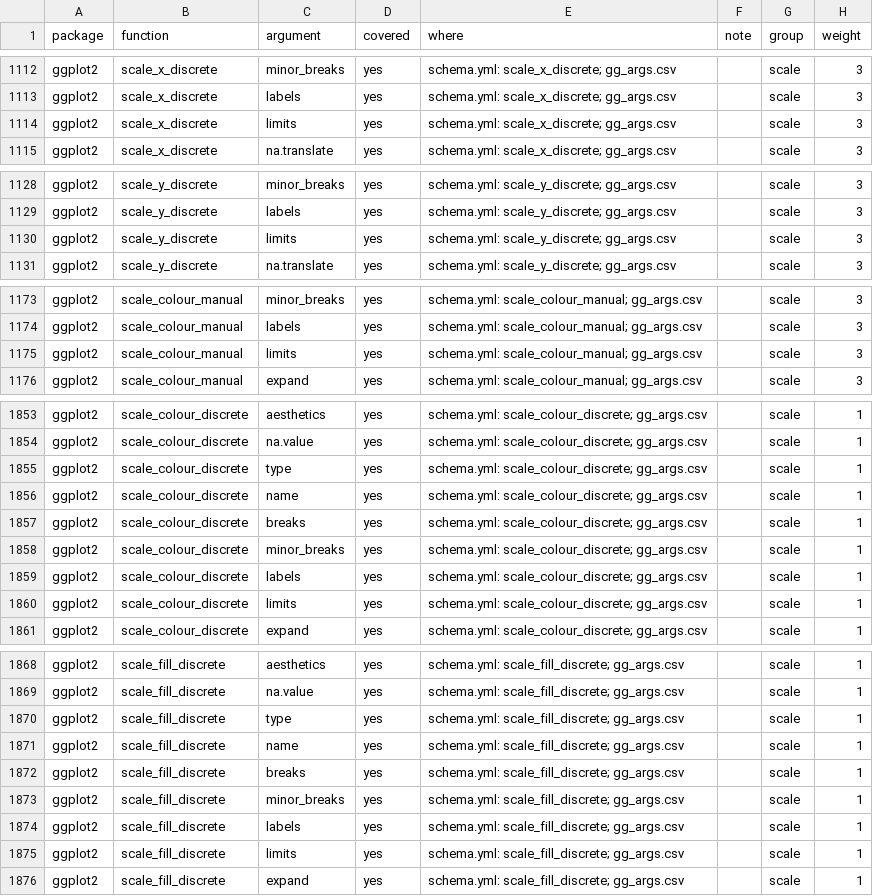
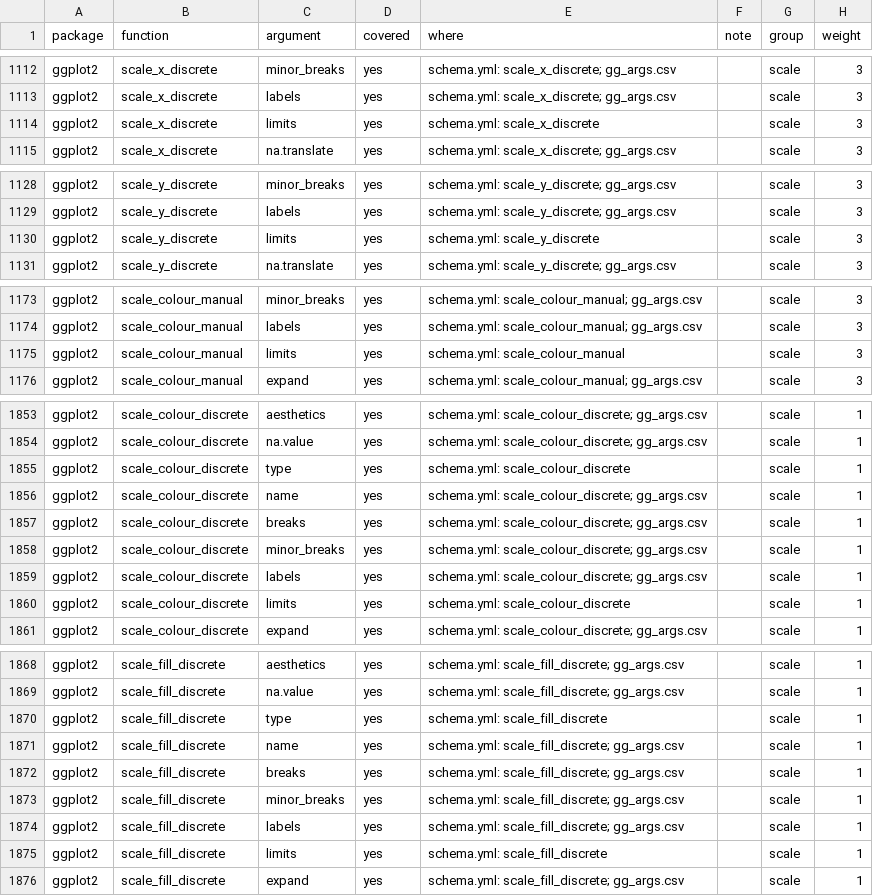
Before and after one commit to ichirio/tflspec, a CSV file: inst/dev/spec-coverage-ggplot2.csv, drawn as a sheet; only a part is shown, gaps mark what is left out; the diff covers the shown part only.

```diff
--- a/inst/dev/spec-coverage-ggplot2.csv
+++ b/inst/dev/spec-coverage-ggplot2.csv
@@ -1113,3 +1113,3 @@
 "ggplot2","scale_x_discrete","labels","yes","schema.yml: scale_x_discrete; gg_args.csv","","scale",3
-"ggplot2","scale_x_discrete","limits","yes","schema.yml: scale_x_discrete; gg_args.csv","","scale",3
+"ggplot2","scale_x_discrete","limits","yes","schema.yml: scale_x_discrete","","scale",3
 "ggplot2","scale_x_discrete","na.translate","yes","schema.yml: scale_x_discrete; gg_args.csv","","scale",3
@@ -1129,3 +1129,3 @@
 "ggplot2","scale_y_discrete","labels","yes","schema.yml: scale_y_discrete; gg_args.csv","","scale",3
-"ggplot2","scale_y_discrete","limits","yes","schema.yml: scale_y_discrete; gg_args.csv","","scale",3
+"ggplot2","scale_y_discrete","limits","yes","schema.yml: scale_y_discrete","","scale",3
 "ggplot2","scale_y_discrete","na.translate","yes","schema.yml: scale_y_discrete; gg_args.csv","","scale",3
@@ -1174,3 +1174,3 @@
 "ggplot2","scale_colour_manual","labels","yes","schema.yml: scale_colour_manual; gg_args.csv","","scale",3
-"ggplot2","scale_colour_manual","limits","yes","schema.yml: scale_colour_manual; gg_args.csv","","scale",3
+"ggplot2","scale_colour_manual","limits","yes","schema.yml: scale_colour_manual","","scale",3
 "ggplot2","scale_colour_manual","expand","yes","schema.yml: scale_colour_manual; gg_args.csv","","scale",3
@@ -1854,3 +1854,3 @@
 "ggplot2","scale_colour_discrete","na.value","yes","schema.yml: scale_colour_discrete; gg_args.csv","","scale",1
-"ggplot2","scale_colour_discrete","type","yes","schema.yml: scale_colour_discrete; gg_args.csv","","scale",1
+"ggplot2","scale_colour_discrete","type","yes","schema.yml: scale_colour_discrete","","scale",1
 "ggplot2","scale_colour_discrete","name","yes","schema.yml: scale_colour_discrete; gg_args.csv","","scale",1
@@ -1859,3 +1859,3 @@
 "ggplot2","scale_colour_discrete","labels","yes","schema.yml: scale_colour_discrete; gg_args.csv","","scale",1
-"ggplot2","scale_colour_discrete","limits","yes","schema.yml: scale_colour_discrete; gg_args.csv","","scale",1
+"ggplot2","scale_colour_discrete","limits","yes","schema.yml: scale_colour_discrete","","scale",1
 "ggplot2","scale_colour_discrete","expand","yes","schema.yml: scale_colour_discrete; gg_args.csv","","scale",1
@@ -1869,3 +1869,3 @@
 "ggplot2","scale_fill_discrete","na.value","yes","schema.yml: scale_fill_discrete; gg_args.csv","","scale",1
-"ggplot2","scale_fill_discrete","type","yes","schema.yml: scale_fill_discrete; gg_args.csv","","scale",1
+"ggplot2","scale_fill_discrete","type","yes","schema.yml: scale_fill_discrete","","scale",1
 "ggplot2","scale_fill_discrete","name","yes","schema.yml: scale_fill_discrete; gg_args.csv","","scale",1
@@ -1874,3 +1874,3 @@
 "ggplot2","scale_fill_discrete","labels","yes","schema.yml: scale_fill_discrete; gg_args.csv","","scale",1
-"ggplot2","scale_fill_discrete","limits","yes","schema.yml: scale_fill_discrete; gg_args.csv","","scale",1
+"ggplot2","scale_fill_discrete","limits","yes","schema.yml: scale_fill_discrete","","scale",1
 "ggplot2","scale_fill_discrete","expand","yes","schema.yml: scale_fill_discrete; gg_args.csv","","scale",1
```
Also changed, not shown: 15 edited cells elsewhere in this file, inst/dev/spec-coverage-ggplot2-examples.csv, inst/fig/gg_args.csv, 9 other files.
